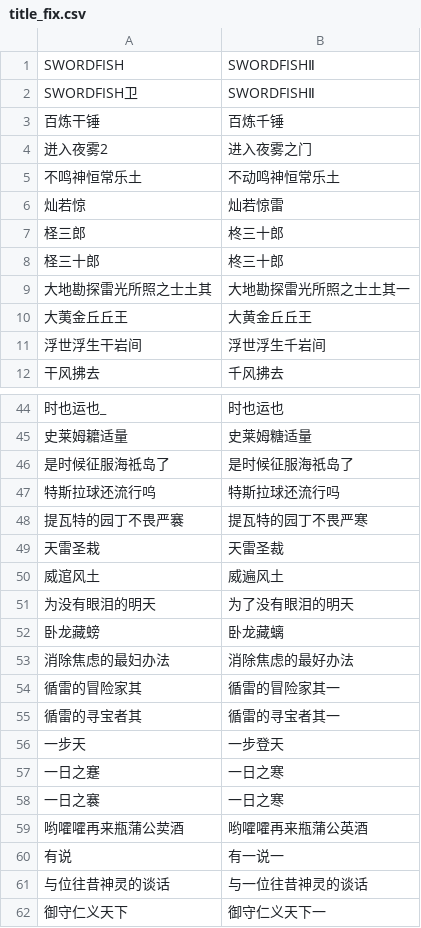
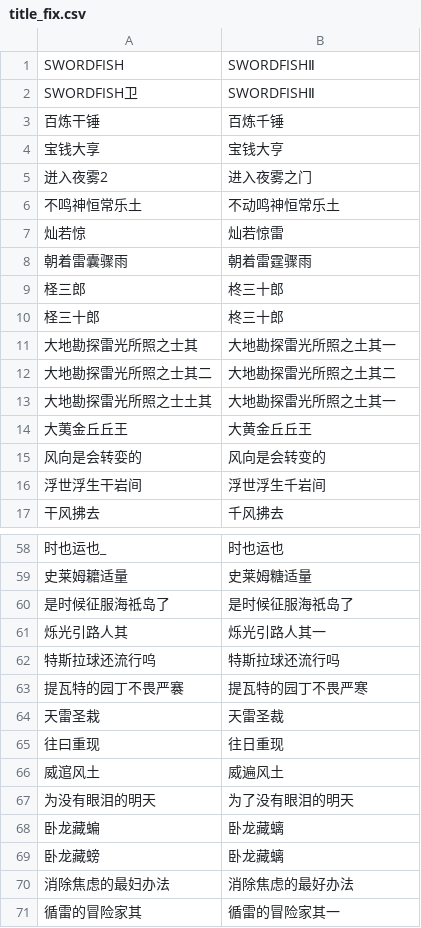
Before and after one commit to Aminor-z/genshin_achievement_recognition, a CSV file: gar/title_fix.csv, drawn as a sheet; only a part is shown, gaps mark what is left out; the shorter side is filled out with more unchanged rows; the diff covers the shown part only.

```diff
--- a/gar/title_fix.csv
+++ b/gar/title_fix.csv
@@ -3,2 +3,3 @@ SWORDFISH卫,SWORDFISHⅡ
 百炼干锤,百炼千锤
+宝钱大享,宝钱大亨
 迸入夜雾2,进入夜雾之门
@@ -6,6 +7,10 @@ SWORDFISH卫,SWORDFISHⅡ
 灿若惊,灿若惊雷
+朝着雷囊骤雨,朝着雷霆骤雨
 柽三郎,柊三十郎
 柽三十郎,柊三十郎
-大地勘探雷光所照之士土其,大地勘探雷光所照之士土其一
+大地勘探雷光所照之士其,大地勘探雷光所照之土其一
+大地勘探雷光所照之士其二,大地勘探雷光所照之土其二
+大地勘探雷光所照之士土其,大地勘探雷光所照之土其一
 大荑金丘丘王,大黄金丘丘王
+风向是会转娈的,风向是会转变的
 浮世浮生干岩间,浮世浮生千岩间
@@ -46,2 +60,3 @@ SWORDFISH卫,SWORDFISHⅡ
 是时候征服海祗岛了,是时候征服海祇岛了
+烁光引路人其,烁光引路人其一
 特斯拉球还流行呜,特斯拉球还流行吗
@@ -49,4 +64,6 @@ SWORDFISH卫,SWORDFISHⅡ
 天雷圣栽,天雷圣裁
+往曰重现,往日重现
 威逭风土,威遍风土
 为没有眼泪的明天,为了没有眼泪的明天
+卧龙藏蝙,卧龙藏螭
 卧龙藏螃,卧龙藏螭
```
Also changed, not shown: 9 added rows, 1 removed row and 2 moved rows elsewhere in this file, 10 other files.
